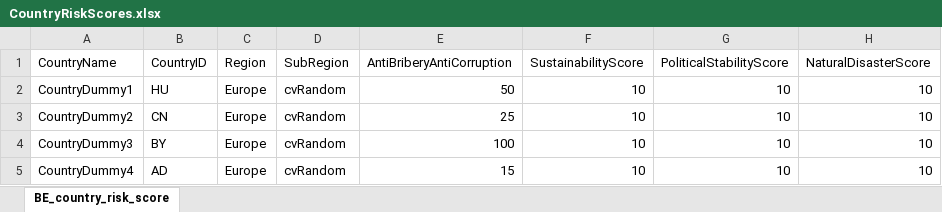
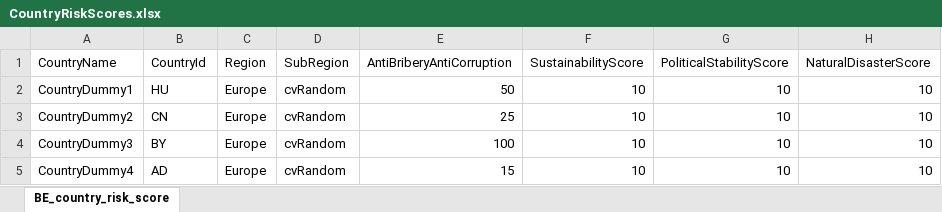
Before and after one commit to liviuBP/Supply_Chain_Resilience, an Excel workbook: srv/handlers/custom_handler/CSV/CountryRiskScores.xlsx, sheet BE_country_risk_score, drawn as a sheet; only a part is shown; values as stored, in another font and other column widths than the file's, no borders; the diff names each change by its address in the sheet, - before the commit and + after, or states it on an @@ line.

Commit message:
ActivityRiskWorking

```diff
--- a/srv/handlers/custom_handler/CSV/CountryRiskScores.xlsx (sheet BE_country_risk_score)
+++ b/srv/handlers/custom_handler/CSV/CountryRiskScores.xlsx (sheet BE_country_risk_score)
-B1: CountryID
+B1: CountryId
```
Also changed, not shown: 8 other files.
